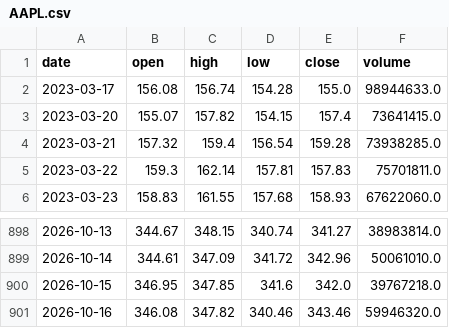
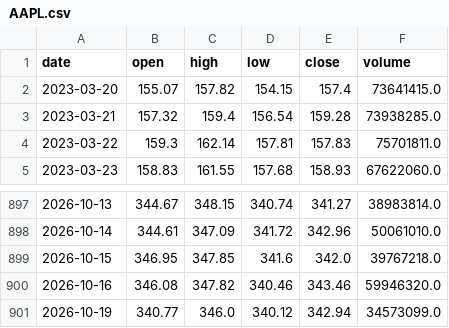
Before and after one commit to a1247504226-ai/main_bian_test, a CSV file: case/历史回测-美股/signal/cache/AAPL.csv, drawn as a sheet; only a part is shown, gaps mark what is left out.

```diff
--- a/case/历史回测-美股/signal/cache/AAPL.csv
+++ b/case/历史回测-美股/signal/cache/AAPL.csv
@@ -1,3 +1,2 @@
 date,open,high,low,close,volume
-2023-03-17,156.08,156.74,154.28,155.0,98944633.0
 2023-03-20,155.07,157.82,154.15,157.4,73641415.0
@@ -901 +900,2 @@ date,open,high,low,close,volume
 2026-10-16,346.08,347.82,340.46,343.46,59946320.0
+2026-10-19,340.77,346.0,340.12,342.94,34573099.0
```
Also changed, not shown: case/历史回测-美股/signal/cache/AMZN.csv, case/历史回测-美股/signal/cache/MSFT.csv, 12 other files.
